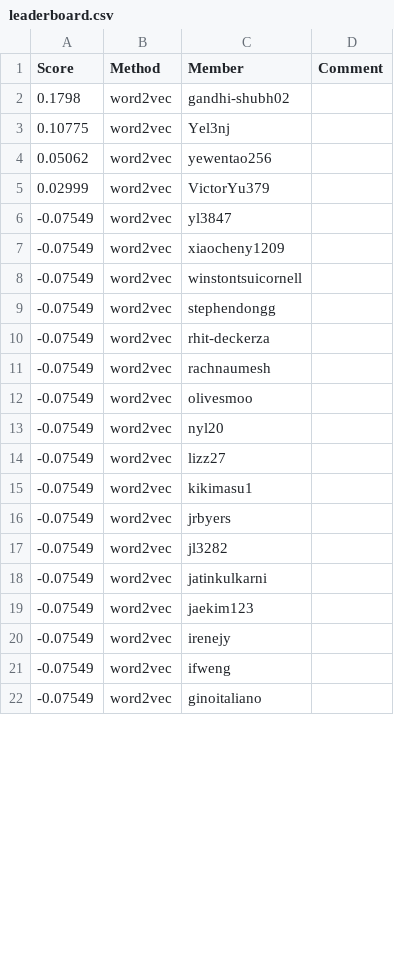
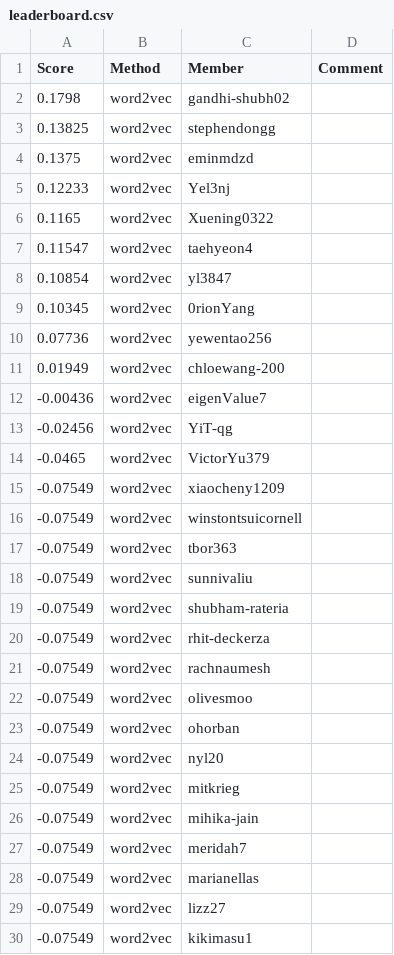
Before and after one commit to cornell-cs5740-sp25/leaderboards, a CSV file: a2/leaderboard.csv, drawn as a sheet; only a part is shown; the shorter side is filled out with more unchanged rows; the diff covers the shown part only.

Commit message:
Leaderboard Update

```diff
--- a/a2/leaderboard.csv
+++ b/a2/leaderboard.csv
@@ -2,9 +2,19 @@ Score,Method,Member,Comment
 0.1798,word2vec,gandhi-shubh02,
-0.10775,word2vec,Yel3nj,
-0.05062,word2vec,yewentao256,
-0.02999,word2vec,VictorYu379,
--0.07549,word2vec,yl3847,
+0.13825,word2vec,stephendongg,
+0.1375,word2vec,eminmdzd,
+0.12233,word2vec,Yel3nj,
+0.1165,word2vec,Xuening0322,
+0.11547,word2vec,taehyeon4,
+0.10854,word2vec,yl3847,
+0.10345,word2vec,0rionYang,
+0.07736,word2vec,yewentao256,
+0.01949,word2vec,chloewang-200,
+-0.00436,word2vec,eigenValue7,
+-0.02456,word2vec,YiT-qg,
+-0.0465,word2vec,VictorYu379,
 -0.07549,word2vec,xiaocheny1209,
 -0.07549,word2vec,winstontsuicornell,
--0.07549,word2vec,stephendongg,
+-0.07549,word2vec,tbor363,
+-0.07549,word2vec,sunnivaliu,
+-0.07549,word2vec,shubham-rateria,
 -0.07549,word2vec,rhit-deckerza,
@@ -12,3 +22,8 @@ Score,Method,Member,Comment
 -0.07549,word2vec,olivesmoo,
+-0.07549,word2vec,ohorban,
 -0.07549,word2vec,nyl20,
+-0.07549,word2vec,mitkrieg,
+-0.07549,word2vec,mihika-jain,
+-0.07549,word2vec,meridah7,
+-0.07549,word2vec,marianellas,
 -0.07549,word2vec,lizz27,
```
Also changed, not shown: 12 added rows, 2 removed rows and 2 edited cells elsewhere in this file.
